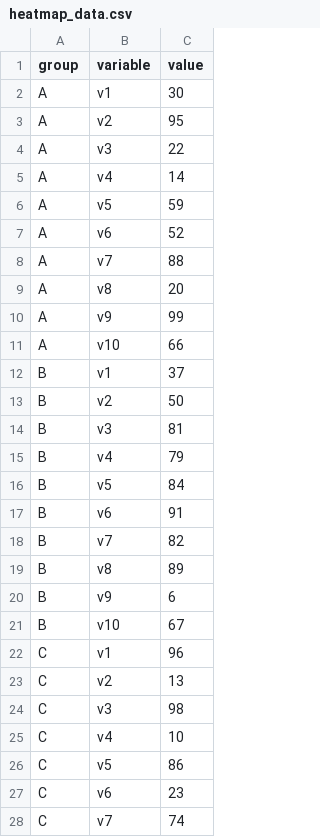
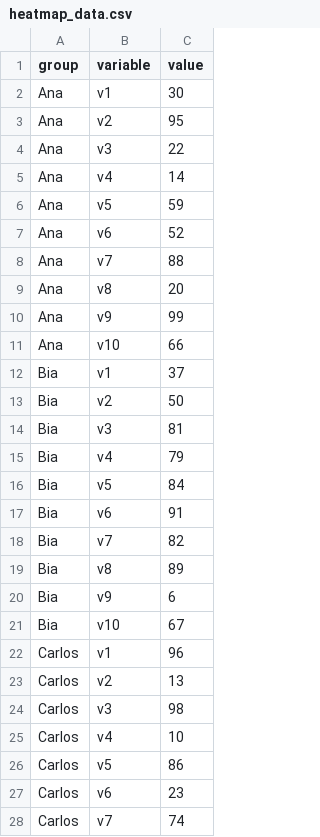
Before and after one commit to DutraLuis/Controle-de-faltas-Heatmap-D3.js, a CSV file: heatmap_data.csv, drawn as a sheet; only a part is shown; the diff covers the shown part only.

Commit message:
Update heatmap_data.csv

```diff
--- a/heatmap_data.csv
+++ b/heatmap_data.csv
@@ -1,28 +1,28 @@
 group,variable,value
-A,v1,30
-A,v2,95
-A,v3,22
-A,v4,14
-A,v5,59
-A,v6,52
-A,v7,88
-A,v8,20
-A,v9,99
-A,v10,66
-B,v1,37
-B,v2,50
-B,v3,81
-B,v4,79
-B,v5,84
-B,v6,91
-B,v7,82
-B,v8,89
-B,v9,6
-B,v10,67
-C,v1,96
-C,v2,13
-C,v3,98
-C,v4,10
-C,v5,86
-C,v6,23
-C,v7,74
+Ana,v1,30
+Ana,v2,95
+Ana,v3,22
+Ana,v4,14
+Ana,v5,59
+Ana,v6,52
+Ana,v7,88
+Ana,v8,20
+Ana,v9,99
+Ana,v10,66
+Bia,v1,37
+Bia,v2,50
+Bia,v3,81
+Bia,v4,79
+Bia,v5,84
+Bia,v6,91
+Bia,v7,82
+Bia,v8,89
+Bia,v9,6
+Bia,v10,67
+Carlos,v1,96
+Carlos,v2,13
+Carlos,v3,98
+Carlos,v4,10
+Carlos,v5,86
+Carlos,v6,23
+Carlos,v7,74
```
Also changed, not shown: 73 edited cells elsewhere in this file.
